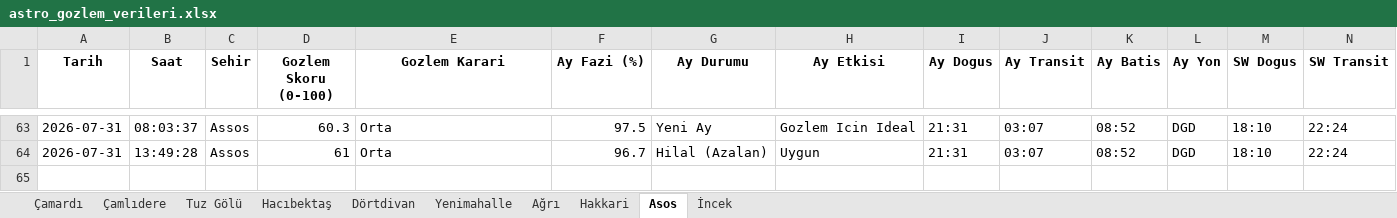
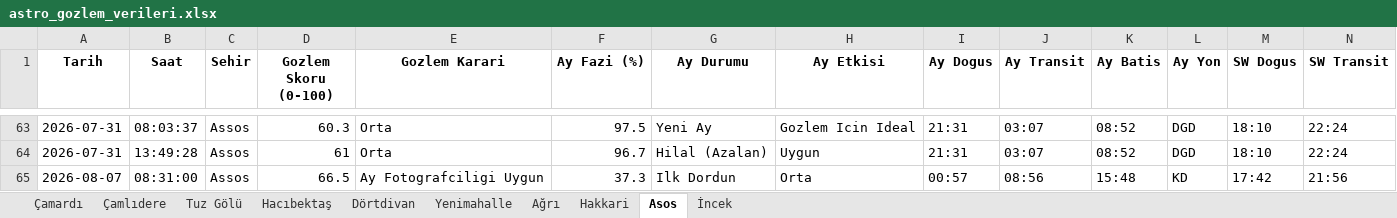
Before and after one commit to muhdogan-max/astro-gozlem, an Excel workbook: HavaTakip/astro_gozlem_verileri.xlsx, sheet Asos, drawn as a sheet; only a part is shown, gaps mark what is left out; values as stored, in another font and other column widths than the file's, no borders; rows hold the shown columns only; the diff names each change by its address in the sheet, - before the commit and + after, or states it on an @@ line.

```diff
--- a/HavaTakip/astro_gozlem_verileri.xlsx (sheet Asos)
+++ b/HavaTakip/astro_gozlem_verileri.xlsx (sheet Asos)
+row 65: 2026-08-07 | 08:31:00 | Assos | 66.5 | Ay Fotografciligi Uygun | 37.3 | Ilk Dordun | Orta | 00:57 | 08:56 | 15:48 | KD | 17:42 | 21:56
```
Also changed, not shown: sheet Dörtdivan, sheet Hakkari, sheet Hacıbektaş, sheet Ağrı, sheet İncek, sheet Çamlıdere, 3 more sheets.
